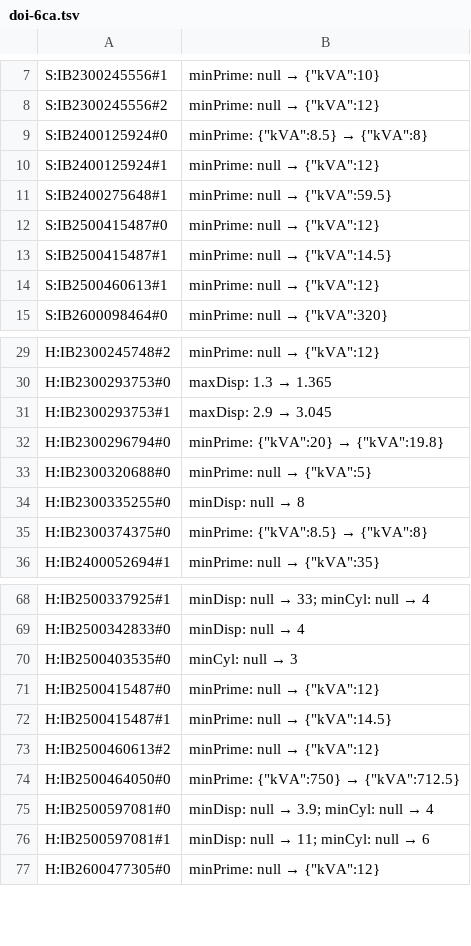
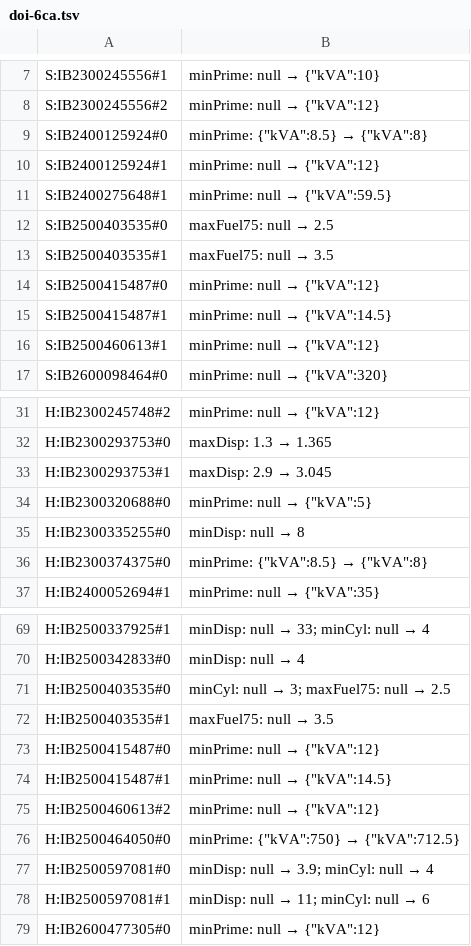
Before and after one commit to khoanguyenminh6868/GenSet-Pro, a TSV file: dau-vao/nguong-hsmt/doi-6ca.tsv, drawn as a sheet; only a part is shown, gaps mark what is left out.

```diff
--- a/dau-vao/nguong-hsmt/doi-6ca.tsv
+++ b/dau-vao/nguong-hsmt/doi-6ca.tsv
@@ -11,2 +11,4 @@ S:IB2400125924#1	minPrime: null → {"kVA":12}
 S:IB2400275648#1	minPrime: null → {"kVA":59.5}
+S:IB2500403535#0	maxFuel75: null → 2.5
+S:IB2500403535#1	maxFuel75: null → 3.5
 S:IB2500415487#0	minPrime: null → {"kVA":12}
@@ -31,3 +33,2 @@ H:IB2300293753#0	maxDisp: 1.3 → 1.365
 H:IB2300293753#1	maxDisp: 2.9 → 3.045
-H:IB2300296794#0	minPrime: {"kVA":20} → {"kVA":19.8}
 H:IB2300320688#0	minPrime: null → {"kVA":5}
@@ -69,3 +70,4 @@ H:IB2500337925#1	minDisp: null → 33; minCyl: null → 4
 H:IB2500342833#0	minDisp: null → 4
-H:IB2500403535#0	minCyl: null → 3
+H:IB2500403535#0	minCyl: null → 3; maxFuel75: null → 2.5
+H:IB2500403535#1	maxFuel75: null → 3.5
 H:IB2500415487#0	minPrime: null → {"kVA":12}
```
Also changed, not shown: dau-vao/nguong-hsmt/doi-nguong-cuoi.tsv, 3 other files.
